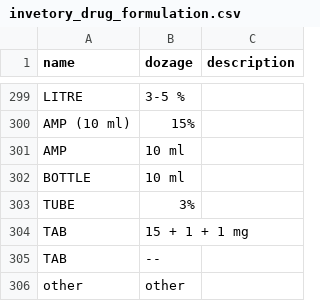
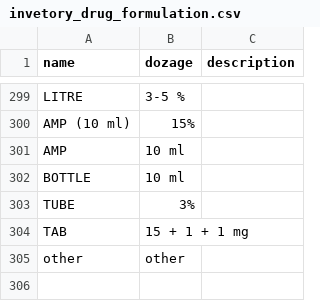
Before and after one commit to uonafya/ehrinventoryapp, a CSV file: api/src/main/resources/metadata/invetory_drug_formulation.csv, drawn as a sheet; only a part is shown, gaps mark what is left out.

Commit message:
Adjust drug formulations

```diff
--- a/api/src/main/resources/metadata/invetory_drug_formulation.csv
+++ b/api/src/main/resources/metadata/invetory_drug_formulation.csv
@@ -304,3 +304,2 @@ TUBE ,3%,
 TAB,15 + 1 + 1 mg,
-TAB,--,
 other,other,
```
Also changed, not shown: 2 other files.
